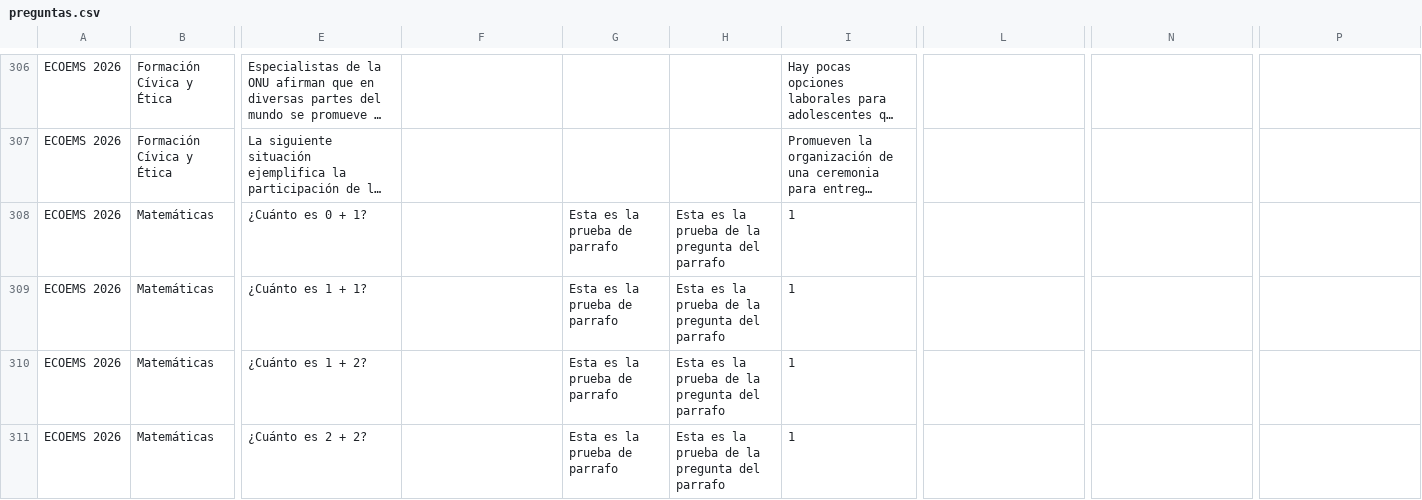
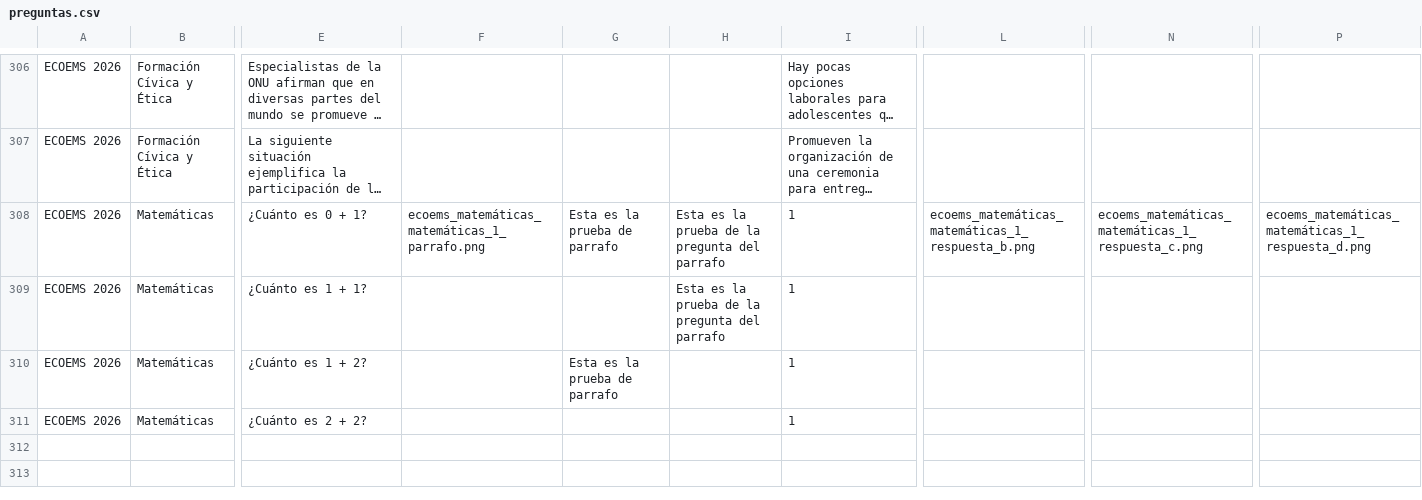
Before and after one commit to sitiocaep/SdEC, a CSV file: preguntas.csv, drawn as a sheet; only a part is shown, gaps mark what is left out; long unchanged cells end in …; the diff names each change by its address in the sheet, - before the commit and + after, or states it on an @@ line.

```diff
--- a/preguntas.csv
+++ b/preguntas.csv
-F308: (empty)
+F308: ecoems_matemáticas_matemáticas_1_parrafo.png
-L308: (empty)
+L308: ecoems_matemáticas_matemáticas_1_respuesta_b.png
-N308: (empty)
+N308: ecoems_matemáticas_matemáticas_1_respuesta_c.png
-P308: (empty)
+P308: ecoems_matemáticas_matemáticas_1_respuesta_d.png
-G309: Esta es la prueba de parrafo
+G309: (empty)
-H310:H311: Esta es la prueba de la pregunta del parrafo
+H310:H311: (empty)
-G311: Esta es la prueba de parrafo
+G311: (empty)
```
Also changed, not shown: cursos.csv, 12 other files.
